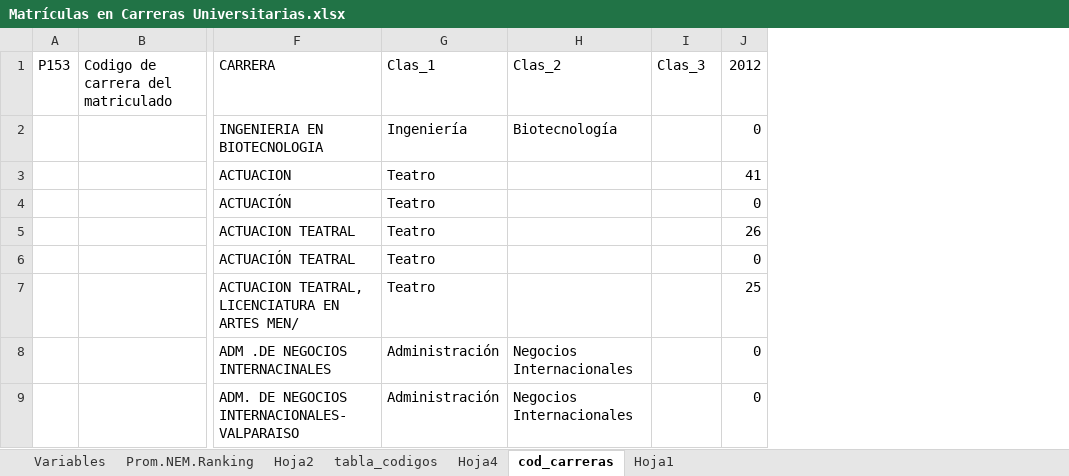
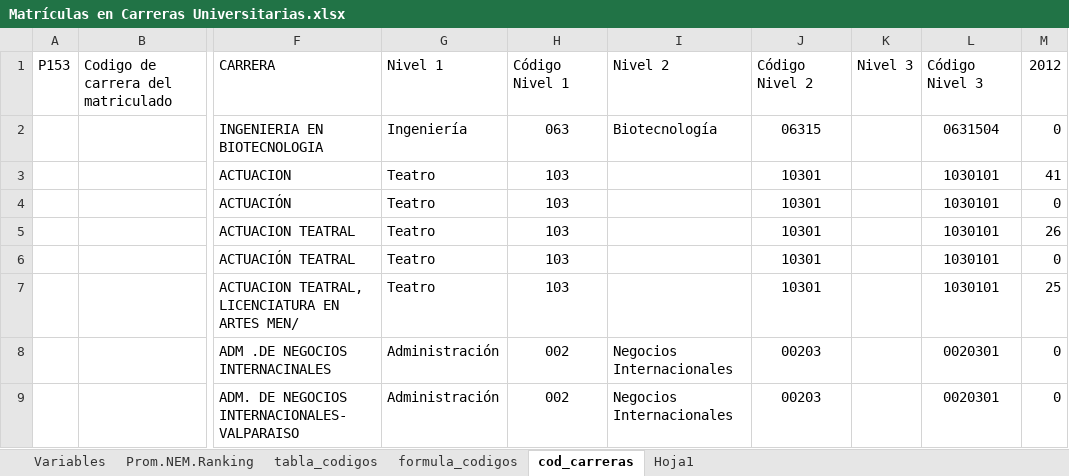
Before and after one commit to Sud-Austral/DATA-EDUCACION, an Excel workbook: Variables DataEducacion/Matrículas en Carreras Universitarias.xlsx, sheet cod_carreras, drawn as a sheet; only a part is shown, gaps mark what is left out; values as stored, in another font and other column widths than the file's, no borders; addresses are those after the commit; the diff names each change by its address in the sheet, - before the commit and + after, or states it on an @@ line.

```diff
--- a/Variables DataEducacion/Matrículas en Carreras Universitarias.xlsx (sheet cod_carreras)
+++ b/Variables DataEducacion/Matrículas en Carreras Universitarias.xlsx (sheet cod_carreras)
-sheet tab: Hoja4
+sheet tab: formula_codigos
-sheet tab: Hoja2
+column H, rows 1-9: Código Nivel 1 | 063 | 103 | 103 | 103 | 103 | 103 | 002 | 002
+column J, rows 1-9: Código Nivel 2 | 06315 | 10301 | 10301 | 10301 | 10301 | 10301 | 00203 | 00203
+column L, rows 1-9: Código Nivel 3 | 0631504 | 1030101 | 1030101 | 1030101 | 1030101 | 1030101 | 0020301 | 0020301
-G1: Clas_1
+G1: Nivel 1
-I1: Clas_2
+I1: Nivel 2
-K1: Clas_3
+K1: Nivel 3
```
Also changed, not shown: sheet tabla_codigos, sheet formula_codigos.
